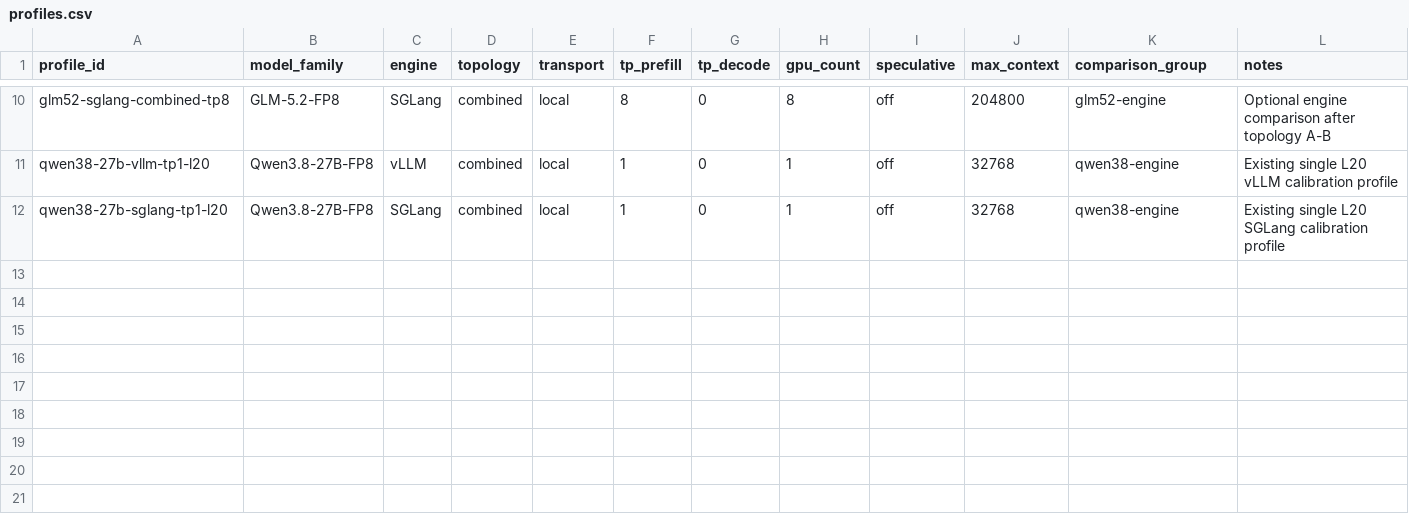
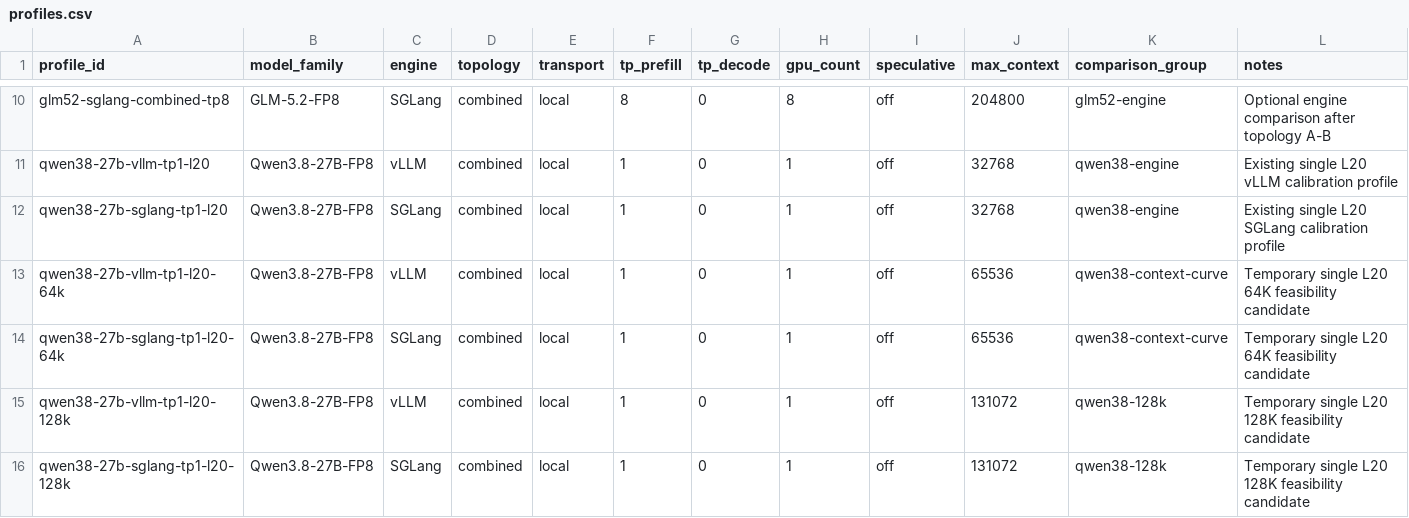
Before and after one commit to runzhliu/aik8s, a CSV file: examples/llm-long-context-pd-benchmark/profiles.csv, drawn as a sheet; only a part is shown, gaps mark what is left out.

Commit message:
docs: add Qwen long-context benchmark results

```diff
--- a/examples/llm-long-context-pd-benchmark/profiles.csv
+++ b/examples/llm-long-context-pd-benchmark/profiles.csv
@@ -12 +12,5 @@ qwen38-27b-vllm-tp1-l20,Qwen3.8-27B-FP8,vLLM,combined,local,1,0,1,off,32768,qwen
 qwen38-27b-sglang-tp1-l20,Qwen3.8-27B-FP8,SGLang,combined,local,1,0,1,off,32768,qwen38-engine,Existing single L20 SGLang calibration profile
+qwen38-27b-vllm-tp1-l20-64k,Qwen3.8-27B-FP8,vLLM,combined,local,1,0,1,off,65536,qwen38-context-curve,Temporary single L20 64K feasibility candidate
+qwen38-27b-sglang-tp1-l20-64k,Qwen3.8-27B-FP8,SGLang,combined,local,1,0,1,off,65536,qwen38-context-curve,Temporary single L20 64K feasibility candidate
+qwen38-27b-vllm-tp1-l20-128k,Qwen3.8-27B-FP8,vLLM,combined,local,1,0,1,off,131072,qwen38-128k,Temporary single L20 128K feasibility candidate
+qwen38-27b-sglang-tp1-l20-128k,Qwen3.8-27B-FP8,SGLang,combined,local,1,0,1,off,131072,qwen38-128k,Temporary single L20 128K feasibility candidate
```
Also changed, not shown: examples/llm-long-context-pd-benchmark/cases.csv, 4 other files.
